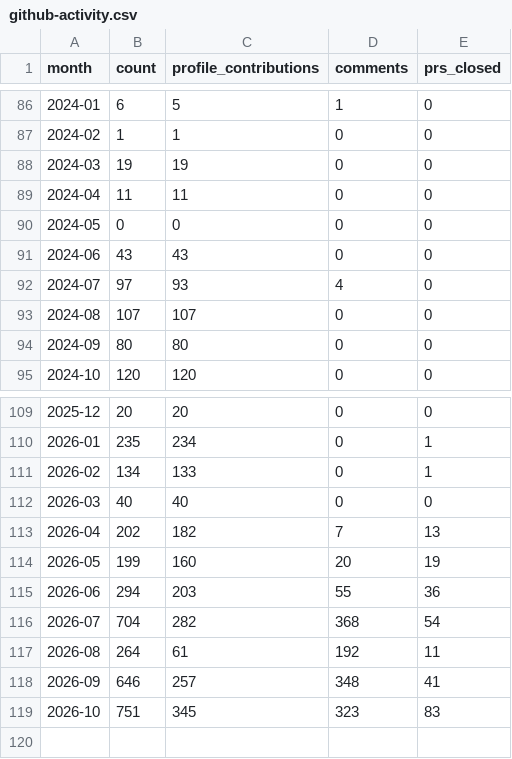
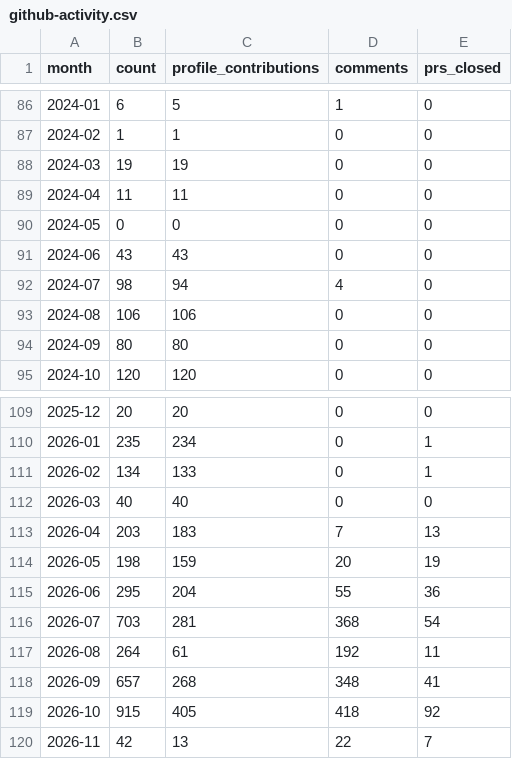
Before and after one commit to MrMarciaOng/github-contribution-chart, a CSV file: output/github-activity.csv, drawn as a sheet; only a part is shown, gaps mark what is left out.

```diff
--- a/output/github-activity.csv
+++ b/output/github-activity.csv
@@ -91,4 +91,4 @@ month,count,profile_contributions,comments,prs_closed
 2024-06,43,43,0,0
-2024-07,97,93,4,0
-2024-08,107,107,0,0
+2024-07,98,94,4,0
+2024-08,106,106,0,0
 2024-09,80,80,0,0
@@ -112,8 +112,9 @@ month,count,profile_contributions,comments,prs_closed
 2026-03,40,40,0,0
-2026-04,202,182,7,13
-2026-05,199,160,20,19
-2026-06,294,203,55,36
-2026-07,704,282,368,54
+2026-04,203,183,7,13
+2026-05,198,159,20,19
+2026-06,295,204,55,36
+2026-07,703,281,368,54
 2026-08,264,61,192,11
-2026-09,646,257,348,41
-2026-10,751,345,323,83
+2026-09,657,268,348,41
+2026-10,915,405,418,92
+2026-11,42,13,22,7
```
Also changed, not shown: output/github-commits-ytd.csv, output/github-contributions-ytd.csv, 17 other files.
